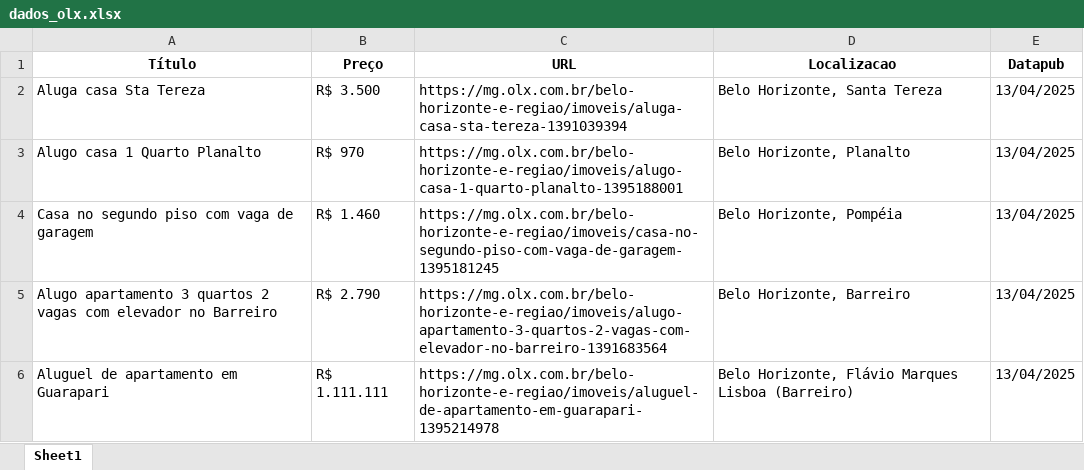
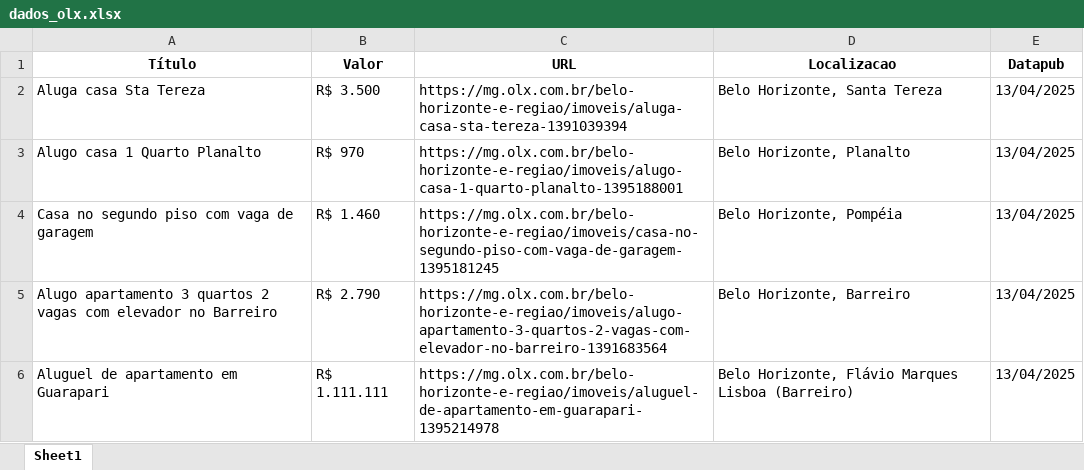
Before and after one commit to Iurygsg/Projeto_OlxAluguel_scraping, an Excel workbook: dados/dados_olx.xlsx, sheet Sheet1, drawn as a sheet; only a part is shown; values as stored, in another font and other column widths than the file's, no borders; the diff names each change by its address in the sheet, - before the commit and + after, or states it on an @@ line.

```diff
--- a/dados/dados_olx.xlsx (sheet Sheet1)
+++ b/dados/dados_olx.xlsx (sheet Sheet1)
-B1: Preço
+B1: Valor
```
Also changed, not shown: 3 other files.
